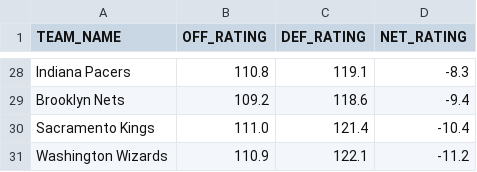
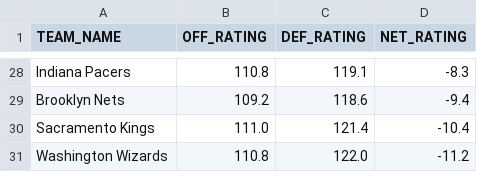
Before and after one commit to fuku8/NBA-Rating-Visualizer, a CSV file: data/team_ratings.csv, drawn as a sheet; only a part is shown, gaps mark what is left out; the diff covers the shown part only.

```diff
--- a/data/team_ratings.csv
+++ b/data/team_ratings.csv
@@ -30,2 +30,2 @@ Brooklyn Nets,109.2,118.6,-9.4
 Sacramento Kings,111.0,121.4,-10.4
-Washington Wizards,110.9,122.1,-11.2
+Washington Wizards,110.8,122.0,-11.2
```
Also changed, not shown: 2 added rows, 2 removed rows and 27 edited cells elsewhere in this file, data/player_ratings.csv, 1 other file.
